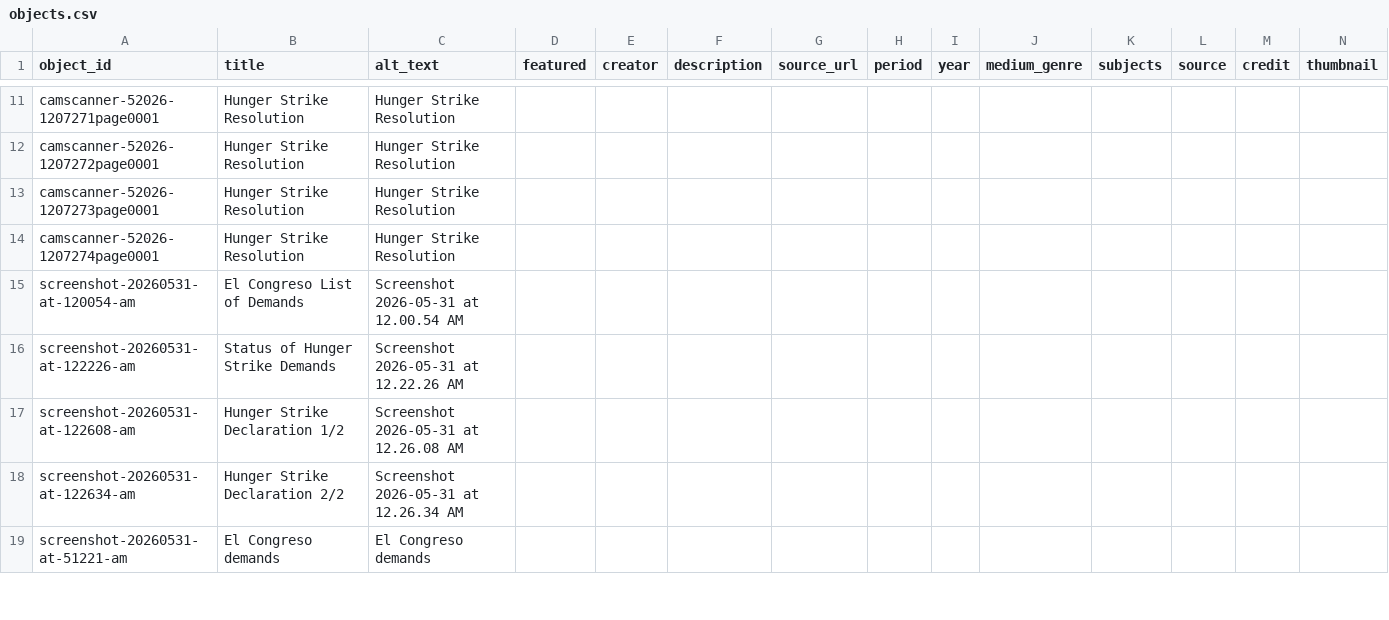
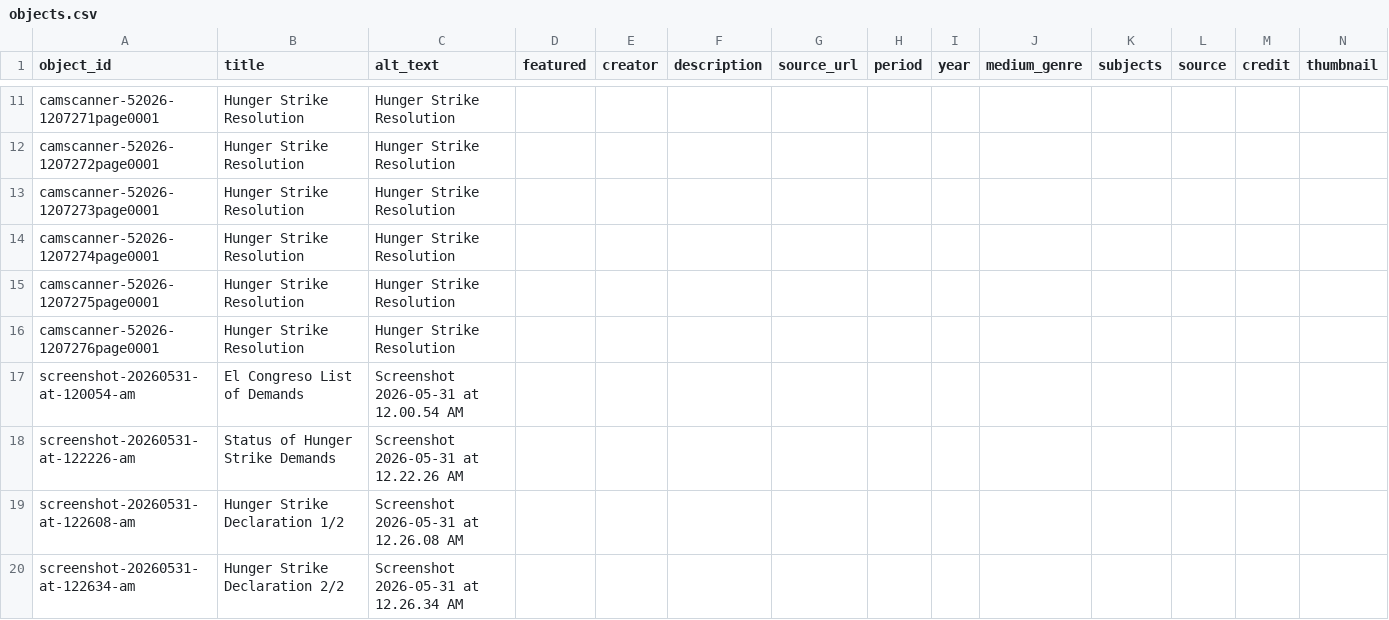
Before and after one commit to jessepreciadoo/90s-chicanos, a CSV file: telar-content/spreadsheets/objects.csv, drawn as a sheet; only a part is shown, gaps mark what is left out; the shorter side is filled out with more unchanged rows; rows hold the shown columns only; the diff names each change by its address in the sheet, - before the commit and + after, or states it on an @@ line.

Commit message:
Add camscanner-52026-1207275page0001, camscanner-52026-1207276page0001 via Telar Compositor [skip ci]

```diff
--- a/telar-content/spreadsheets/objects.csv
+++ b/telar-content/spreadsheets/objects.csv
+row 15: camscanner-52026-1207275page0001 | Hunger Strike Resolution | Hunger Strike Resolution
+row 16: camscanner-52026-1207276page0001 | Hunger Strike Resolution | Hunger Strike Resolution
```
Also changed, not shown: 2 other files.
